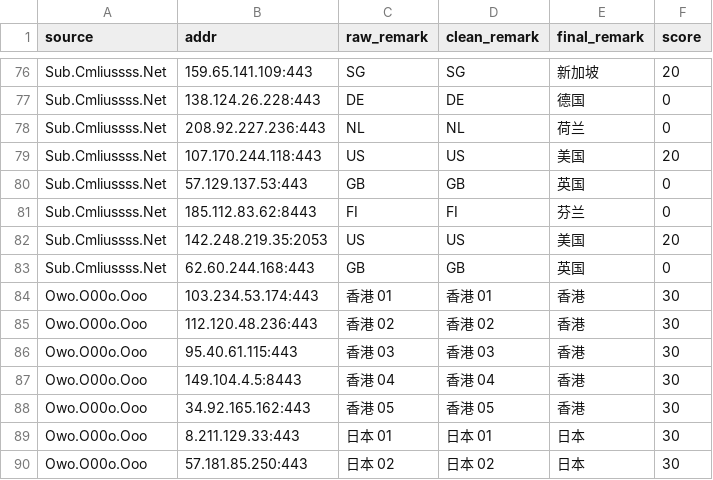
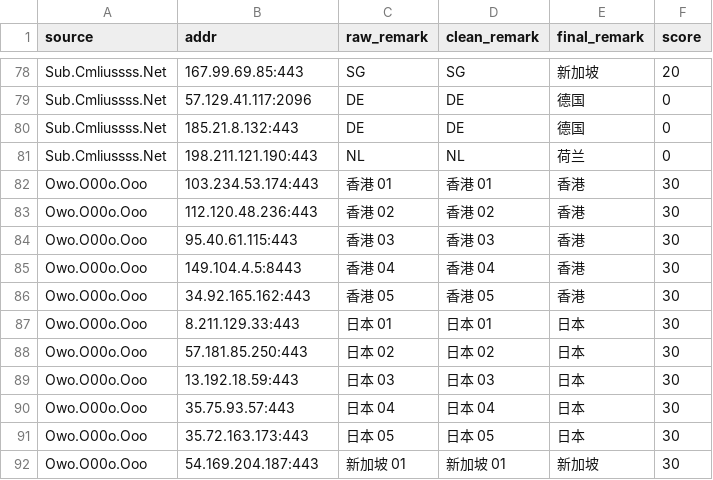
Before and after one commit to baiyuexin80-wq/actions-cfst, a CSV file: output/result.csv, drawn as a sheet; only a part is shown, gaps mark what is left out; the shorter side is filled out with more unchanged rows; removed rows and columns are numbered as before the commit, all else as after; the diff covers the shown part only; the diff names each change by its address in the sheet, - before the commit and + after, or states it on an @@ line.

```diff
--- a/output/result.csv
+++ b/output/result.csv
-B78 (addr): 159.65.141.109:443
+B78 (addr): 167.99.69.85:443
+row 79: Sub.Cmliussss.Net | 57.129.41.117:2096 | DE | DE | 德国 | 0
-B80 (addr): 138.124.26.228:443
+B80 (addr): 185.21.8.132:443
-B81 (addr): 208.92.227.236:443
+B81 (addr): 198.211.121.190:443
-row 79: Sub.Cmliussss.Net | 107.170.244.118:443 | US | US | 美国 | 20
-row 80: Sub.Cmliussss.Net | 57.129.137.53:443 | GB | GB | 英国 | 0
-row 81: Sub.Cmliussss.Net | 185.112.83.62:8443 | FI | FI | 芬兰 | 0
-row 82: Sub.Cmliussss.Net | 142.248.219.35:2053 | US | US | 美国 | 20
-row 83: Sub.Cmliussss.Net | 62.60.244.168:443 | GB | GB | 英国 | 0
```
Also changed, not shown: 13 added rows, 11 removed rows and 10 edited cells elsewhere in this file, 1 other file.
